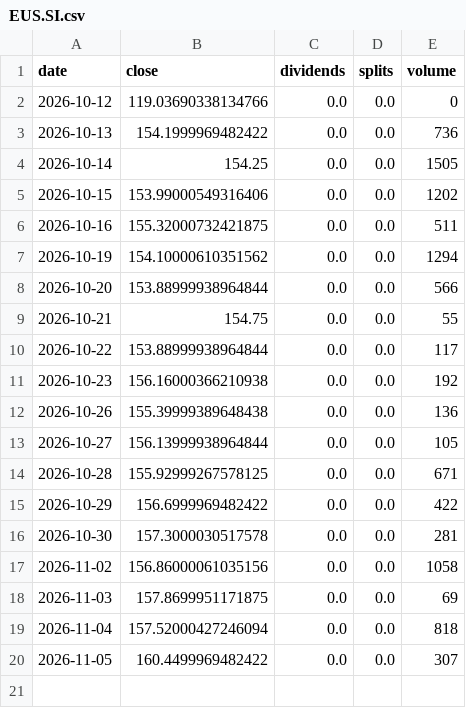
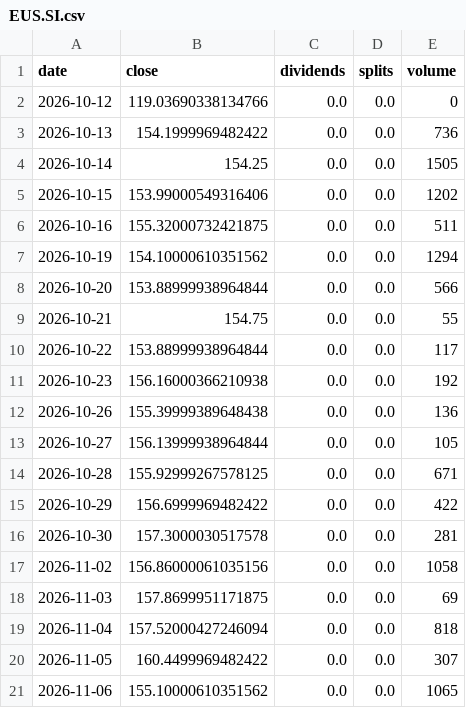
Before and after one commit to pintuwang/ETF, a CSV file: data/raw/EUS.SI.csv, drawn as a sheet; the diff names each change by its address in the sheet, - before the commit and + after, or states it on an @@ line.

```diff
--- a/data/raw/EUS.SI.csv
+++ b/data/raw/EUS.SI.csv
+row 21: 2026-11-06 | 155.10000610351562 | 0.0 | 0.0 | 1065
```
Also changed, not shown: data/backfill_daily.csv, data/raw/QQQ.csv, 9 other files.
